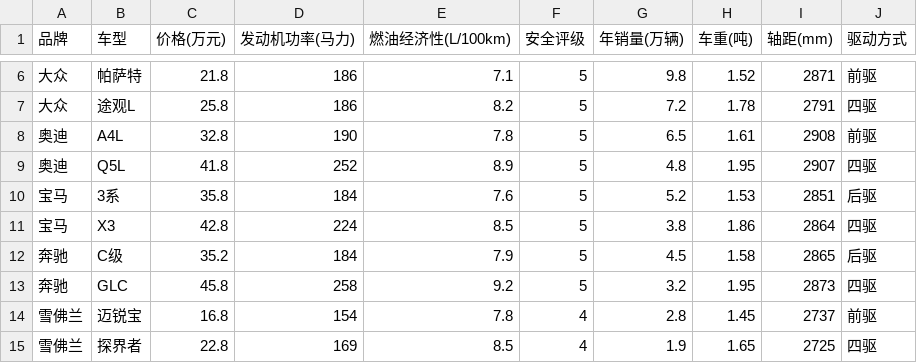
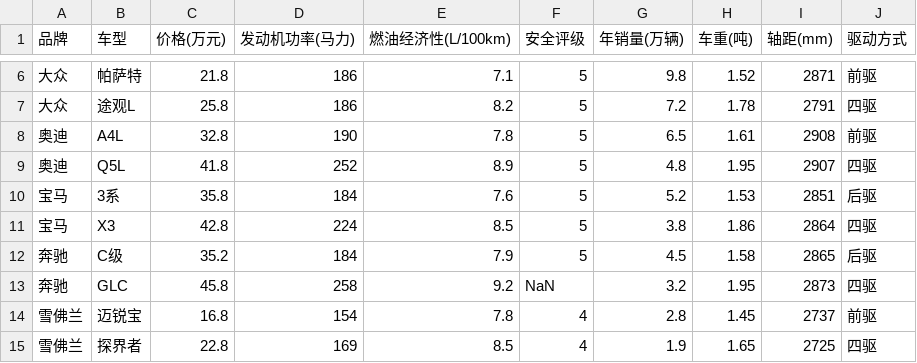
Before and after one commit to shiyi0113/Car_Data_Analysis, a CSV file: data/car_data.csv, drawn as a sheet; only a part is shown, gaps mark what is left out.

```diff
--- a/data/car_data.csv
+++ b/data/car_data.csv
@@ -12,3 +12,3 @@
 奔驰,C级,35.2,184,7.9,5,4.5,1.58,2865,后驱
-奔驰,GLC,45.8,258,9.2,5,3.2,1.95,2873,四驱
+奔驰,GLC,45.8,258,9.2,NaN,3.2,1.95,2873,四驱
 雪佛兰,迈锐宝,16.8,154,7.8,4,2.8,1.45,2737,前驱
```
Also changed, not shown: 1 other file.
